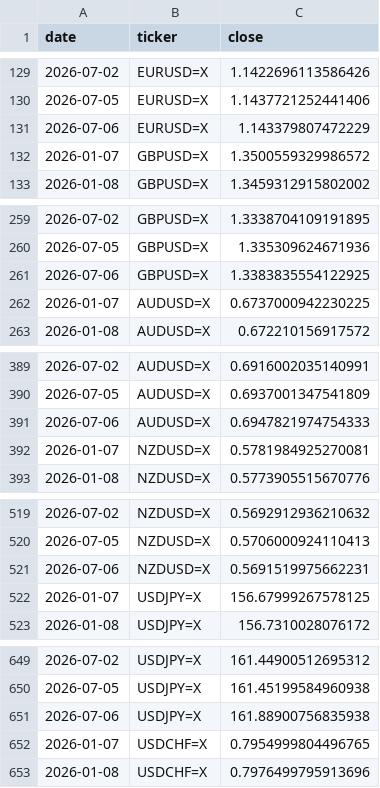
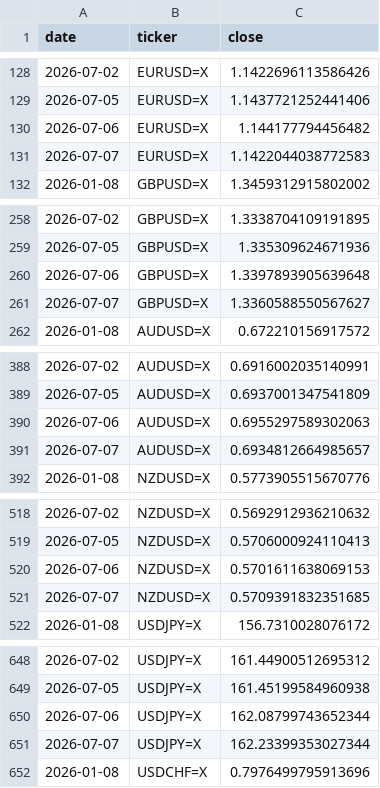
Before and after one commit to rari812/fx-momentum-data, a CSV file: data/fx_daily.csv, drawn as a sheet; only a part is shown, gaps mark what is left out; the diff covers the shown part only.

```diff
--- a/data/fx_daily.csv
+++ b/data/fx_daily.csv
@@ -130,4 +129,4 @@ date,ticker,close
 2026-07-05,EURUSD=X,1.1437721252441406
-2026-07-06,EURUSD=X,1.143379807472229
-2026-01-07,GBPUSD=X,1.3500559329986572
+2026-07-06,EURUSD=X,1.144177794456482
+2026-07-07,EURUSD=X,1.1422044038772583
 2026-01-08,GBPUSD=X,1.3459312915802002
@@ -260,4 +259,4 @@ date,ticker,close
 2026-07-05,GBPUSD=X,1.335309624671936
-2026-07-06,GBPUSD=X,1.3383835554122925
-2026-01-07,AUDUSD=X,0.6737000942230225
+2026-07-06,GBPUSD=X,1.3397893905639648
+2026-07-07,GBPUSD=X,1.3360588550567627
 2026-01-08,AUDUSD=X,0.672210156917572
@@ -390,4 +389,4 @@ date,ticker,close
 2026-07-05,AUDUSD=X,0.6937001347541809
-2026-07-06,AUDUSD=X,0.6947821974754333
-2026-01-07,NZDUSD=X,0.5781984925270081
+2026-07-06,AUDUSD=X,0.6955297589302063
+2026-07-07,AUDUSD=X,0.6934812664985657
 2026-01-08,NZDUSD=X,0.5773905515670776
@@ -520,4 +519,4 @@ date,ticker,close
 2026-07-05,NZDUSD=X,0.5706000924110413
-2026-07-06,NZDUSD=X,0.5691519975662231
-2026-01-07,USDJPY=X,156.67999267578125
+2026-07-06,NZDUSD=X,0.5701611638069153
+2026-07-07,NZDUSD=X,0.5709391832351685
 2026-01-08,USDJPY=X,156.7310028076172
@@ -650,4 +649,4 @@ date,ticker,close
 2026-07-05,USDJPY=X,161.45199584960938
-2026-07-06,USDJPY=X,161.88900756835938
-2026-01-07,USDCHF=X,0.7954999804496765
+2026-07-06,USDJPY=X,162.08799743652344
+2026-07-07,USDJPY=X,162.23399353027344
 2026-01-08,USDCHF=X,0.7976499795913696
```
Also changed, not shown: 2 added rows, 2 removed rows and 2 edited cells elsewhere in this file, data/coverage.csv, 1 other file.
